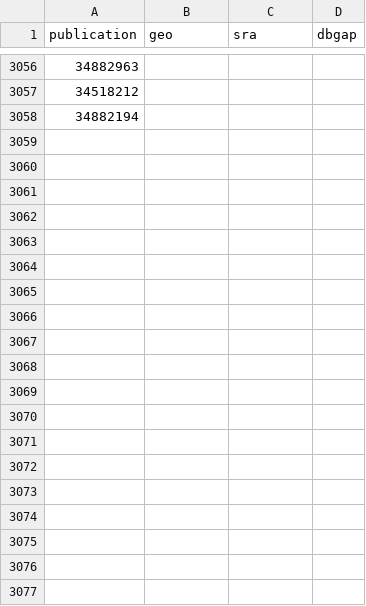
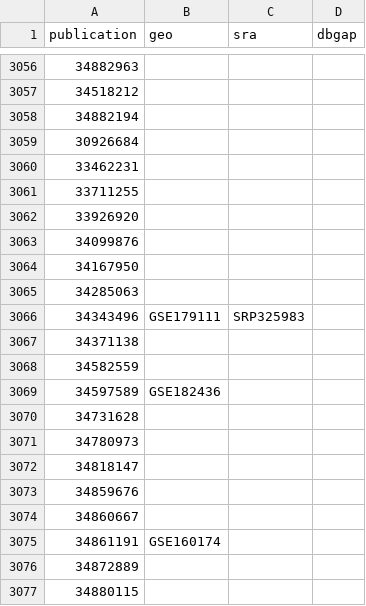
Before and after one commit to CBIIT/INS-ETL, a TSV file: config/ncbi_geo_sra_dbgap_publications_cache.tsv, drawn as a sheet; only a part is shown, gaps mark what is left out; the diff covers the shown part only.

Commit message:
Updating cache files.

```diff
--- a/config/ncbi_geo_sra_dbgap_publications_cache.tsv
+++ b/config/ncbi_geo_sra_dbgap_publications_cache.tsv
@@ -3058 +3058,20 @@ publication	geo	sra	dbgap
 34882194			
+30926684			
+33462231			
+33711255			
+33926920			
+34099876			
+34167950			
+34285063			
+34343496	GSE179111	SRP325983	
+34371138			
+34582559			
+34597589	GSE182436		
+34731628			
+34780973			
+34818147			
+34859676			
+34860667			
+34861191	GSE160174		
+34872889			
+34880115			
```
Also changed, not shown: 11 added rows elsewhere in this file, config/pubmed_clinicaltrial_publications_cache.tsv, 1 other file.
